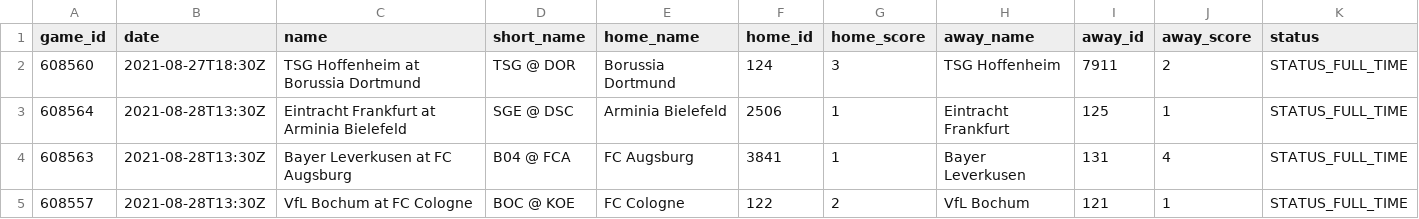
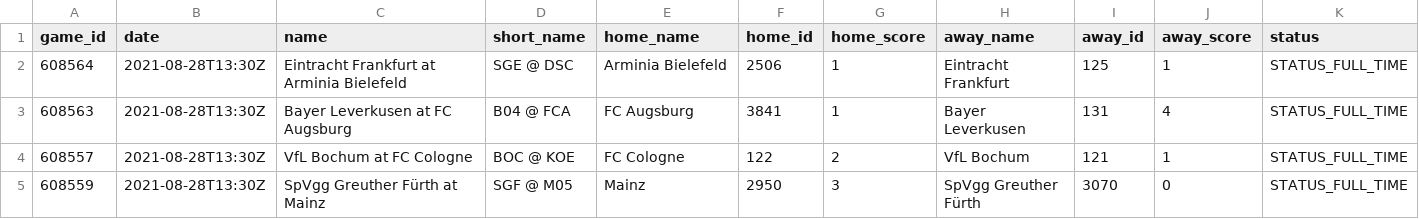
Before and after one commit to LucaMawyin/slop-watch, a CSV file: python/data/raw/bundesliga_games.csv, drawn as a sheet; only a part is shown; the shorter side is filled out with more unchanged rows; rows hold the shown columns only; the diff names each change by its address in the sheet, - before the commit and + after, or states it on an @@ line.

```diff
--- a/python/data/raw/bundesliga_games.csv
+++ b/python/data/raw/bundesliga_games.csv
-row 2: 608560 | 2021-08-27T18:30Z | TSG Hoffenheim at Borussia Dortmund | TSG @ DOR | Borussia Dortmund | 124 | 3 | TSG Hoffenheim | 7911 | 2 | STATUS_FULL_TIME
```
Also changed, not shown: python/data/raw/epl_games.csv, python/data/raw/ligue_1_games.csv, 4 other files.
